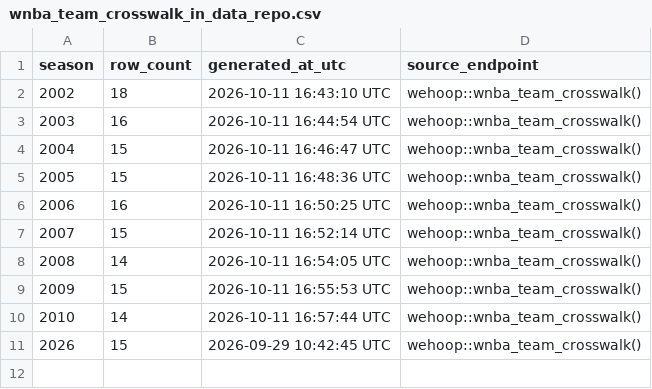
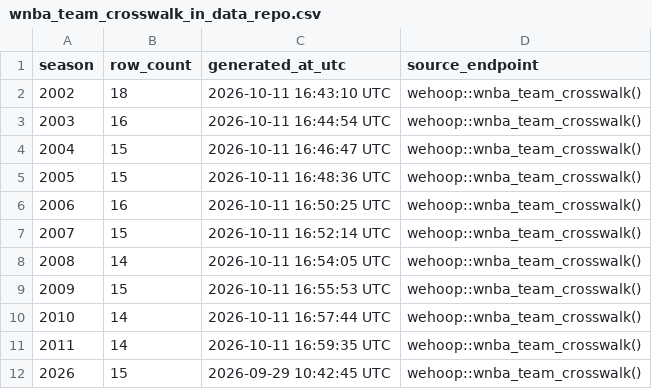
Before and after one commit to sportsdataverse/wehoop-wnba-data, a CSV file: wnba/crosswalk/wnba_team_crosswalk_in_data_repo.csv, drawn as a sheet.

```diff
--- a/wnba/crosswalk/wnba_team_crosswalk_in_data_repo.csv
+++ b/wnba/crosswalk/wnba_team_crosswalk_in_data_repo.csv
@@ -10,2 +10,3 @@ season,row_count,generated_at_utc,source_endpoint
 2010,14,2026-10-11 16:57:44 UTC,wehoop::wnba_team_crosswalk()
+2011,14,2026-10-11 16:59:35 UTC,wehoop::wnba_team_crosswalk()
 2026,15,2026-09-29 10:42:45 UTC,wehoop::wnba_team_crosswalk()
```
Also changed, not shown: wnba/crosswalk/wnba_player_crosswalk_in_data_repo.csv, wnba/crosswalk/wnba_schedule_crosswalk_in_data_repo.csv, 3 other files.
